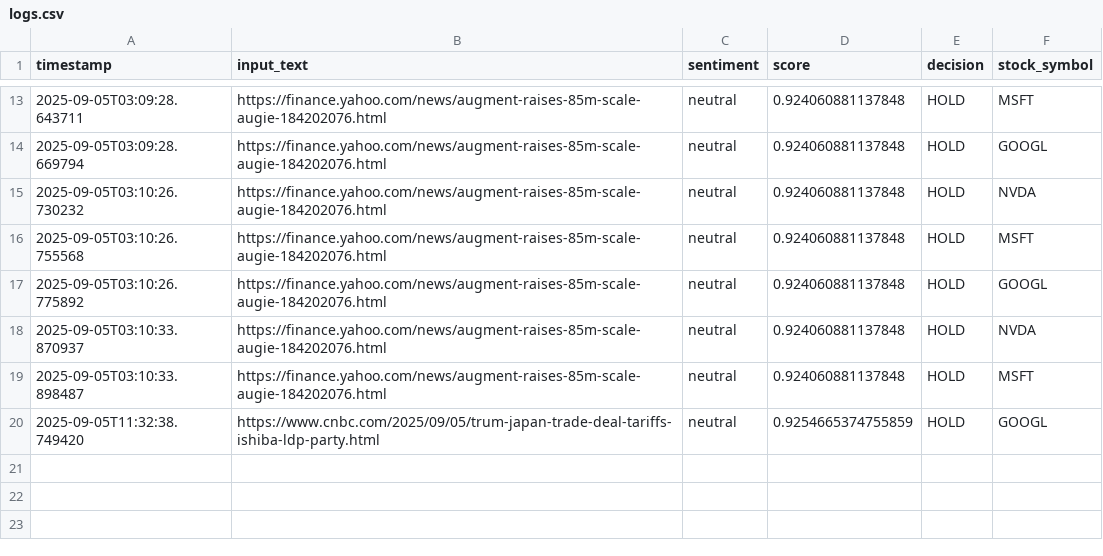
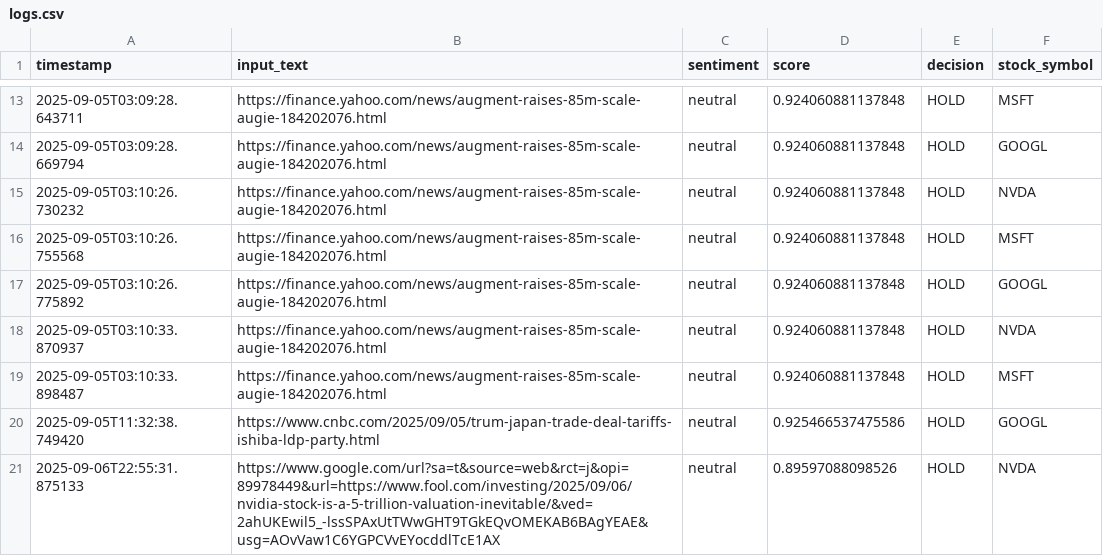
Before and after one commit to damm-t/babilon-trade-bot, a CSV file: data/logs.csv, drawn as a sheet; only a part is shown, gaps mark what is left out.

```diff
--- a/data/logs.csv
+++ b/data/logs.csv
@@ -19,2 +19,3 @@ timestamp,input_text,sentiment,score,decision,stock_symbol
 2025-09-05T03:10:33.898487,https://finance.yahoo.com/news/augment-raises-85m-scale-augie-184202076.html,neutral,0.924060881137848,HOLD,MSFT
-2025-09-05T11:32:38.749420,https://www.cnbc.com/2025/09/05/trum-japan-trade-deal-tariffs-ishiba-ldp-party.html,neutral,0.9254665374755859,HOLD,GOOGL
+2025-09-05T11:32:38.749420,https://www.cnbc.com/2025/09/05/trum-japan-trade-deal-tariffs-ishiba-ldp-party.html,neutral,0.925466537475586,HOLD,GOOGL
+2025-09-06T22:55:31.875133,https://www.google.com/url?sa=t&source=web&rct=j&opi=89978449&url=https://www.fool.com/investing/2025/09/06/nvidia-stock-is-a-5-trillion-valuation-inevitable/&ved=2ahUKEwil5_-lssSPAxUtTWwGHT9TGkEQvOMEKAB6BAgYEAE&usg=AOvVaw1C6YGPCVvEYocddlTcE1AX,neutral,0.89597088098526,HOLD,NVDA
```
Also changed, not shown: 2 other files.
